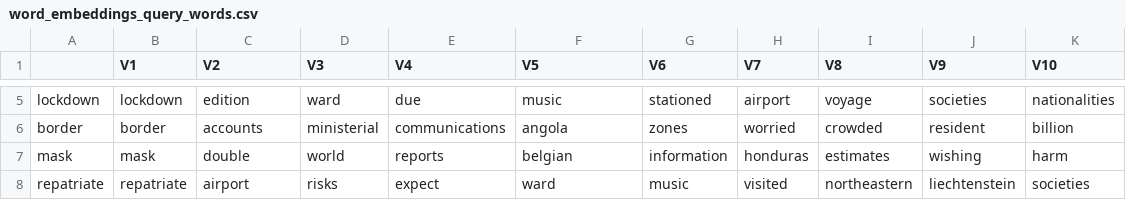
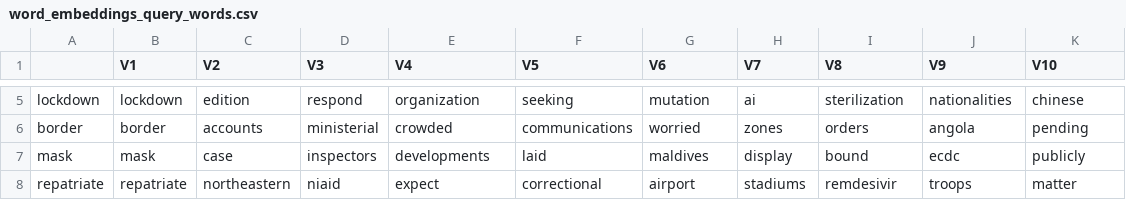
Before and after one commit to li-lab-mcgill/covid19_media, a CSV file: results/csv_results/GPHIN_all/Mixmedia_K5/word_embeddings_query_words.csv, drawn as a sheet; only a part is shown, gaps mark what is left out; the diff covers the shown part only; the diff names each change by its address in the sheet, - before the commit and + after, or states it on an @@ line.

```diff
--- a/results/csv_results/GPHIN_all/Mixmedia_K5/word_embeddings_query_words.csv
+++ b/results/csv_results/GPHIN_all/Mixmedia_K5/word_embeddings_query_words.csv
-D5 (V3): ward
+D5 (V3): respond
-E5 (V4): due
+E5 (V4): organization
-F5 (V5): music
+F5 (V5): seeking
-G5 (V6): stationed
+G5 (V6): mutation
-H5 (V7): airport
+H5 (V7): ai
-I5 (V8): voyage
+I5 (V8): sterilization
-J5 (V9): societies
+J5 (V9): nationalities
-K5 (V10): nationalities
+K5 (V10): chinese
-E6 (V4): communications
+E6 (V4): crowded
-F6 (V5): angola
+F6 (V5): communications
-G6 (V6): zones
+G6 (V6): worried
-H6 (V7): worried
+H6 (V7): zones
-I6 (V8): crowded
+I6 (V8): orders
-J6 (V9): resident
+J6 (V9): angola
-K6 (V10): billion
+K6 (V10): pending
-C7 (V2): double
+C7 (V2): case
-D7 (V3): world
+D7 (V3): inspectors
-E7 (V4): reports
+E7 (V4): developments
-F7 (V5): belgian
+F7 (V5): laid
-G7 (V6): information
+G7 (V6): maldives
-H7 (V7): honduras
+H7 (V7): display
-I7 (V8): estimates
+I7 (V8): bound
-J7 (V9): wishing
+J7 (V9): ecdc
-K7 (V10): harm
+K7 (V10): publicly
-C8 (V2): airport
+C8 (V2): northeastern
-D8 (V3): risks
+D8 (V3): niaid
-F8 (V5): ward
+F8 (V5): correctional
-G8 (V6): music
+G8 (V6): airport
-H8 (V7): visited
+H8 (V7): stadiums
-I8 (V8): northeastern
+I8 (V8): remdesivir
-J8 (V9): liechtenstein
+J8 (V9): troops
-K8 (V10): societies
+K8 (V10): matter
```
Also changed, not shown: 27 edited cells elsewhere in this file, results/csv_results/GPHIN_all2/Mixmedia_K5/word_embeddings_query_words.csv, results/csv_results/WHO_all/Mixmedia_K5/word_embeddings_query_words.csv, 35 other files.
